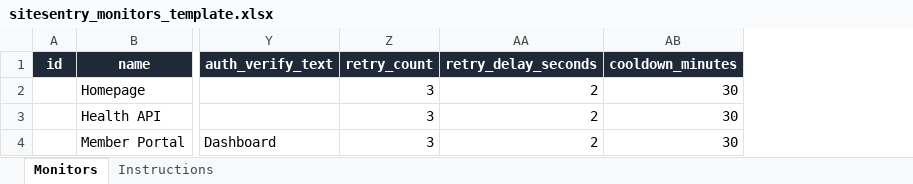
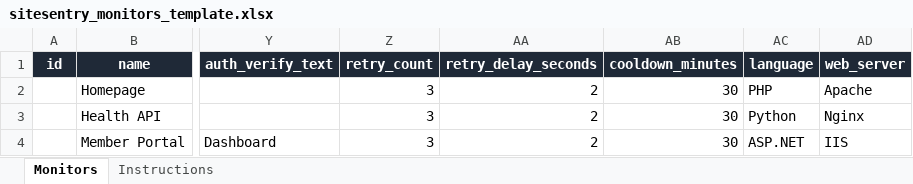
Before and after one commit to binhnt149/WebChecker, an Excel workbook: templates/sitesentry_monitors_template.xlsx, sheet Monitors, drawn as a sheet; only a part is shown, gaps mark what is left out; values as stored, in another font and other column widths than the file's, no borders; the diff names each change by its address in the sheet, - before the commit and + after, or states it on an @@ line.

```diff
--- a/templates/sitesentry_monitors_template.xlsx (sheet Monitors)
+++ b/templates/sitesentry_monitors_template.xlsx (sheet Monitors)
+column AC (language), rows 2-4: PHP | Python | ASP.NET
+column AD (web_server), rows 2-4: Apache | Nginx | IIS
```
Also changed, not shown: sheet Instructions, 29 other files.
